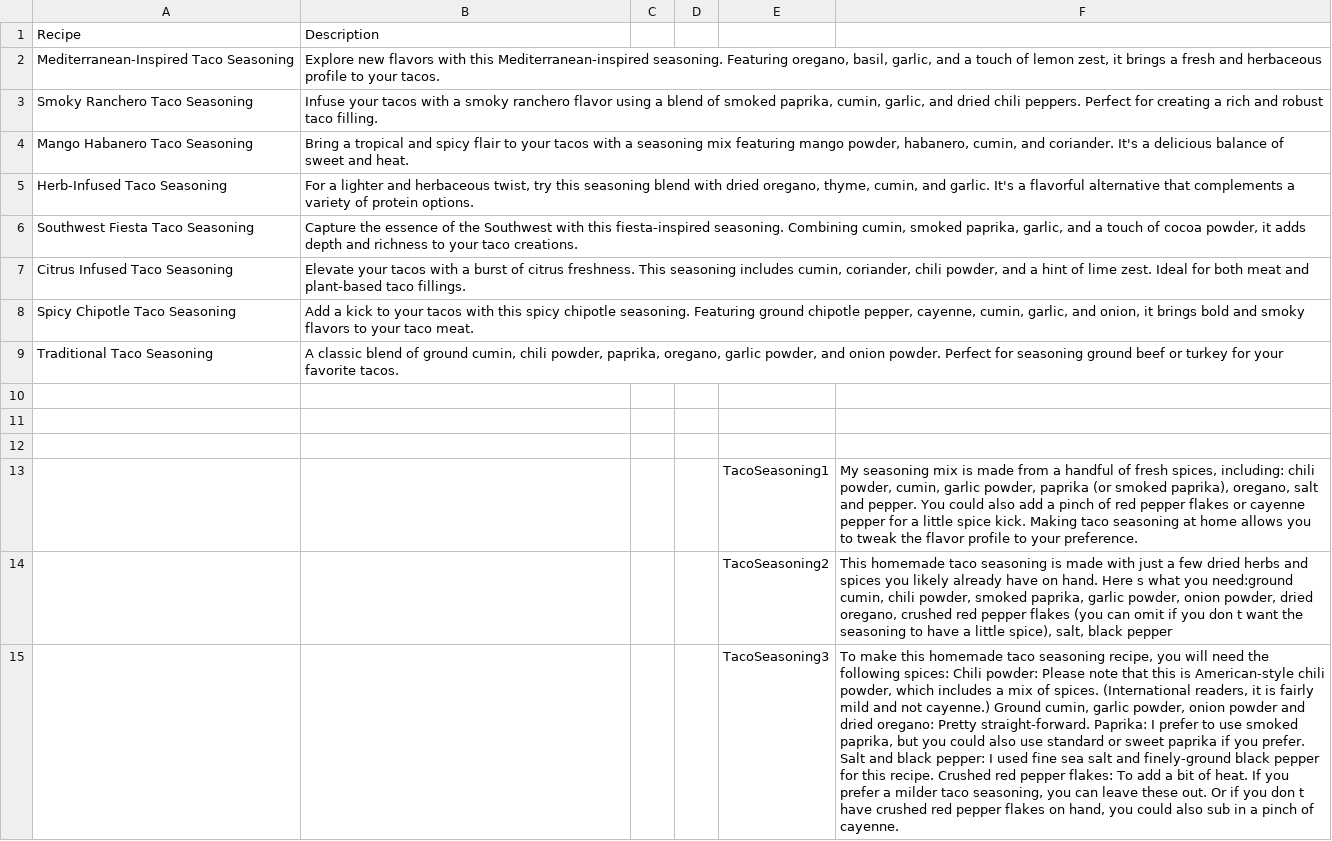
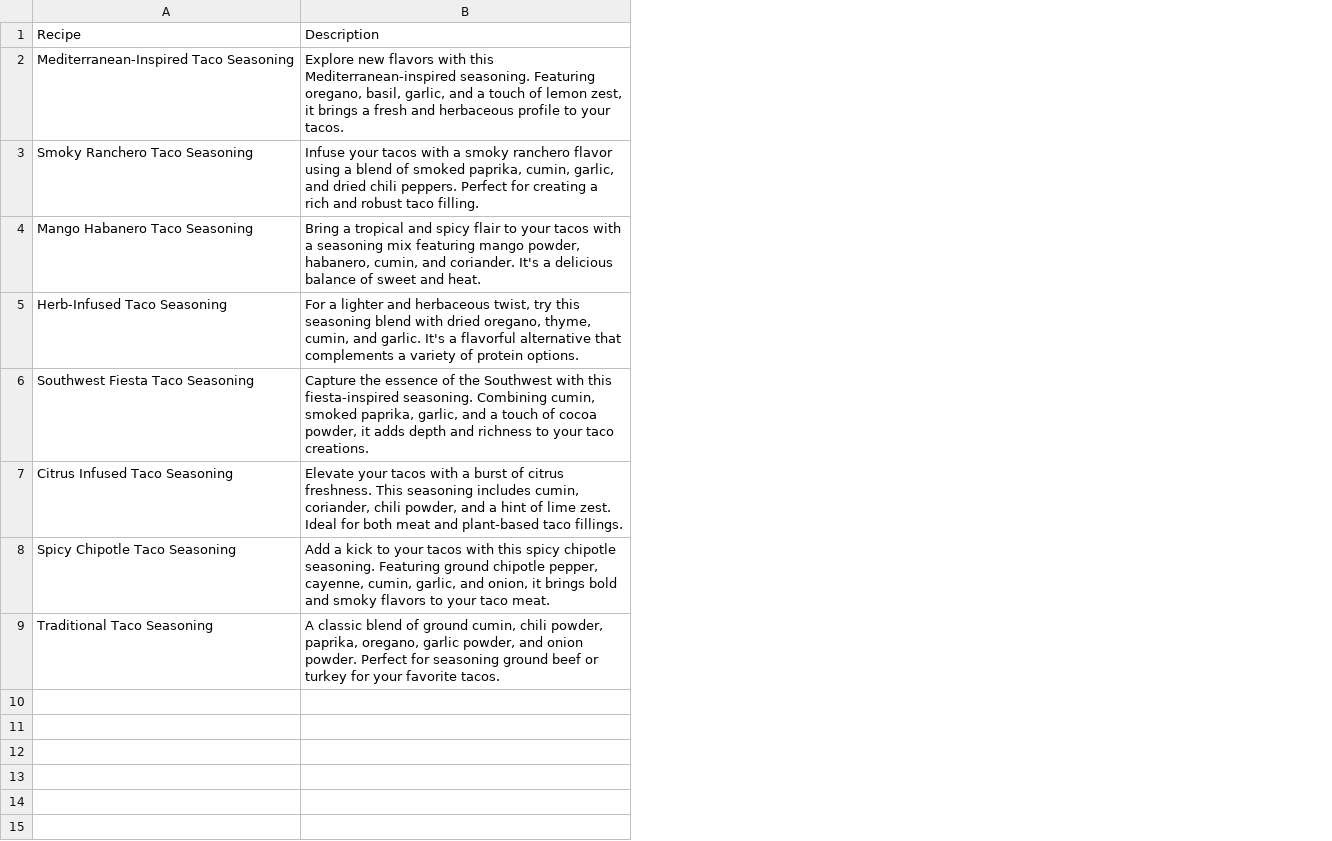
Before and after one commit to AEStoa/ELI, a CSV file: EmbRecipe.csv, drawn as a sheet; the diff names each change by its address in the sheet, - before the commit and + after, or states it on an @@ line.

Commit message:
Add files via upload

```diff
--- a/EmbRecipe.csv
+++ b/EmbRecipe.csv
-column C, empty
-column D, empty
-column E, empty
-column F, empty
-row 10: (empty)
-row 11: (empty)
-row 12: (empty)
-row 13:  |  |  |  | TacoSeasoning1 | My seasoning mix is made from a handful of fresh spices, including: chili powder, cumin, garlic powder, paprika (or smoked paprika), oregano, salt and pepper. You could also add a pinch of red pepper flakes or cayenne pepper for a little spice kick. Making taco seasoning at home allows you to tweak the flavor profile to your preference.
-row 14:  |  |  |  | TacoSeasoning2 | This homemade taco seasoning is made with just a few dried herbs and spices you likely already have on hand. Here s what you need:ground cumin, chili powder, smoked paprika, garlic powder, onion powder, dried oregano, crushed red pepper flakes (you can omit if you don t want the seasoning to have a little spice), salt, black pepper
-row 15:  |  |  |  | TacoSeasoning3 | To make this homemade taco seasoning recipe, you will need the following spices: Chili powder: Please note that this is American-style chili powder, which includes a mix of spices. (International readers, it is fairly mild and not cayenne.) Ground cumin, garlic powder, onion powder and dried oregano: Pretty straight-forward. Paprika: I prefer to use smoked paprika, but you could also use standard or sweet paprika if you prefer. Salt and black pepper: I used fine sea salt and finely-ground black pepper for this recipe. Crushed red pepper flakes: To add a bit of heat. If you prefer a milder taco seasoning, you can leave these out. Or if you don t have crushed red pepper flakes on hand, you could also sub in a pinch of cayenne.
```
